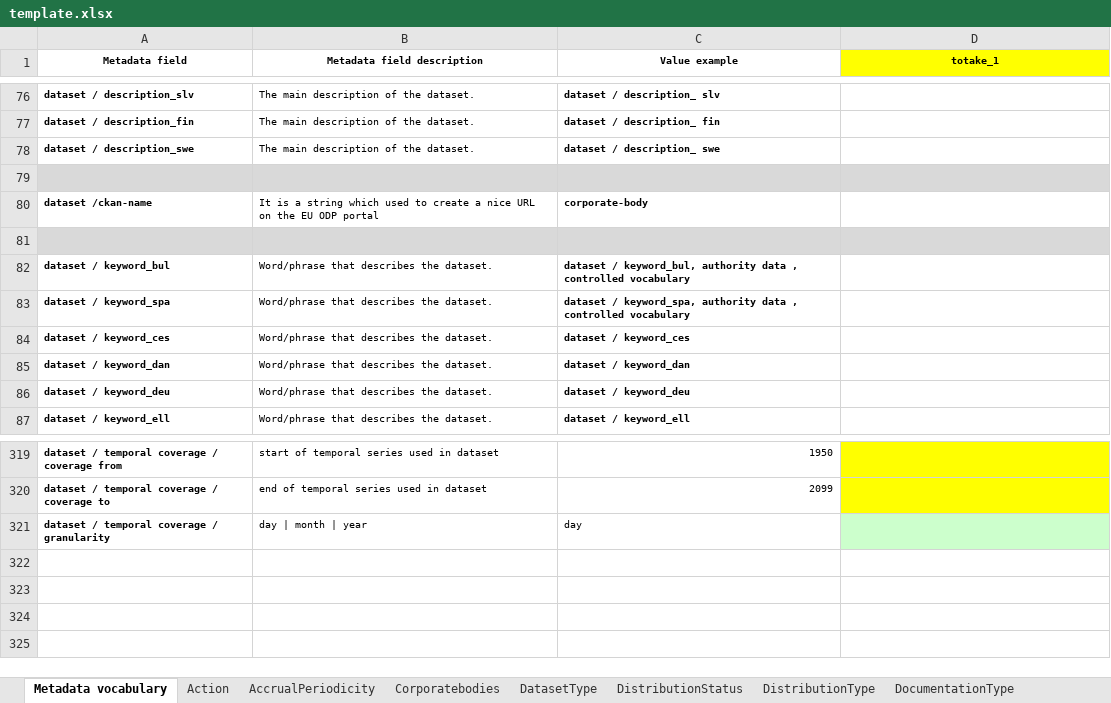
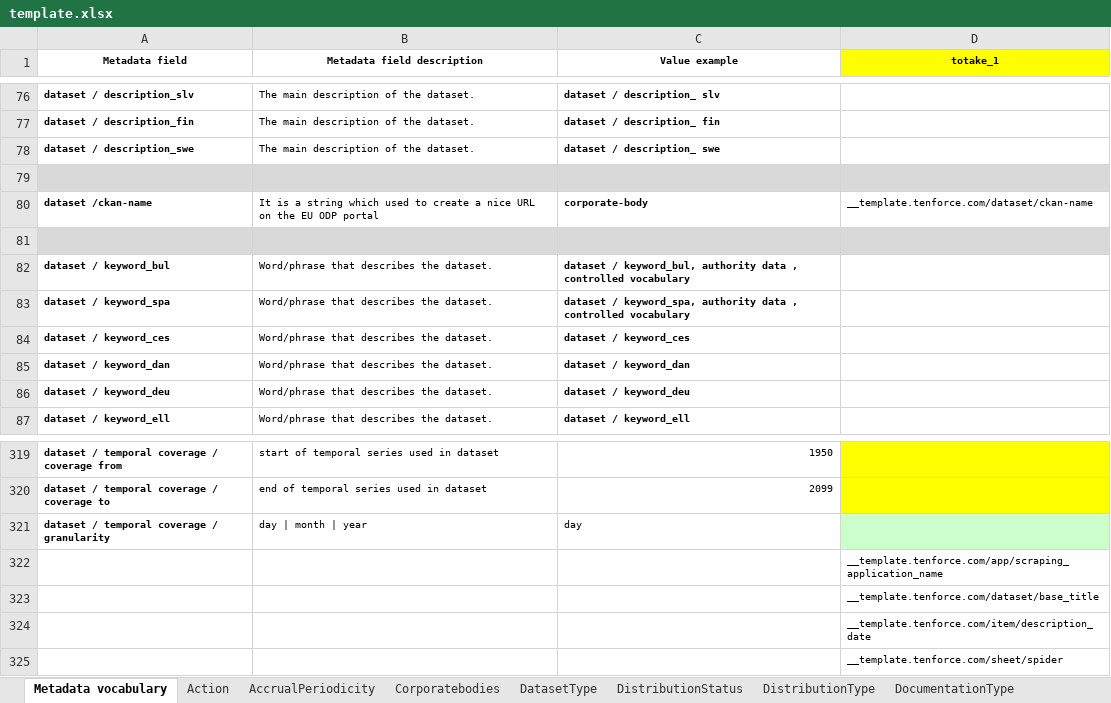
Before and after one commit to tenforce/ods-scraper, an Excel workbook: template.xlsx, sheet Metadata vocabulary, drawn as a sheet; only a part is shown, gaps mark what is left out; values as stored, in another font and other column widths than the file's, no borders; the diff names each change by its address in the sheet, - before the commit and + after, or states it on an @@ line.

Commit message:
updating the default template to include the ckan-name

```diff
--- a/template.xlsx (sheet Metadata vocabulary)
+++ b/template.xlsx (sheet Metadata vocabulary)
-D80 (totake_1): (empty)
+D80 (totake_1): __template.tenforce.com/dataset/ckan-name
+row 322:  |  |  | __template.tenforce.com/app/scraping_application_name
+row 323:  |  |  | __template.tenforce.com/dataset/base_title
+row 324:  |  |  | __template.tenforce.com/item/description_date
+row 325:  |  |  | __template.tenforce.com/sheet/spider
```
